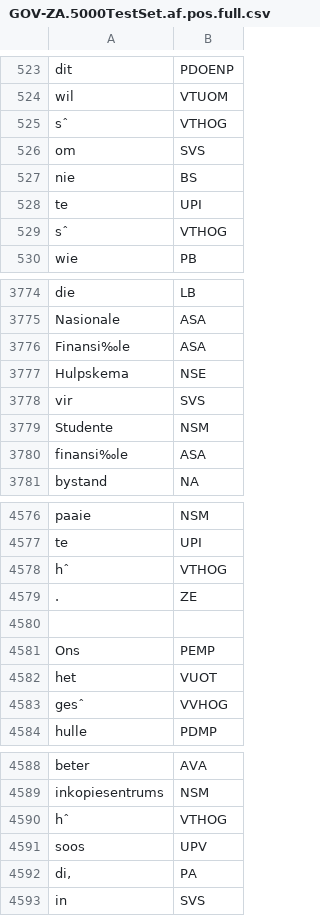
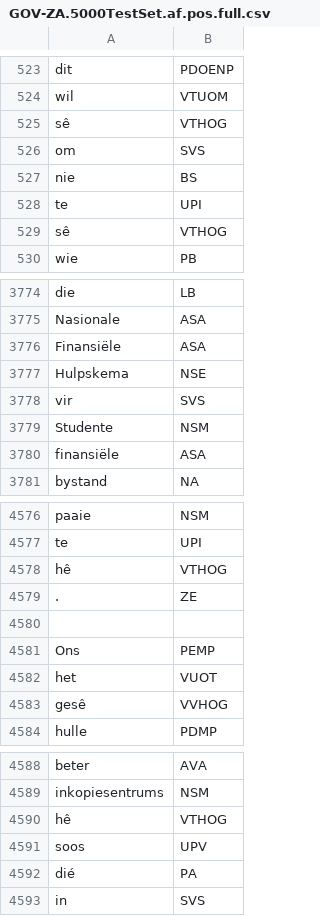
Before and after one commit to SteveWang7596/Part_of_speech-tagging-with-HMM, a CSV file: GOV-ZA.5000TestSet.af.pos.full.csv, drawn as a sheet; only a part is shown, gaps mark what is left out; the diff covers the shown part only; the diff names each change by its address in the sheet, - before the commit and + after, or states it on an @@ line.

```diff
--- a/GOV-ZA.5000TestSet.af.pos.full.csv
+++ b/GOV-ZA.5000TestSet.af.pos.full.csv
-A525: sˆ
+A525: sê
-A529: sˆ
+A529: sê
-A3776: Finansi‰le
+A3776: Finansiële
-A3780: finansi‰le
+A3780: finansiële
-A4578: hˆ
+A4578: hê
-A4583: gesˆ
+A4583: gesê
-A4590: hˆ
+A4590: hê
-A4592: di‚
+A4592: dié
```
Also changed, not shown: 75 edited cells elsewhere in this file, GOV-ZA.50000TrainingSet.af.pos.full.csv.
